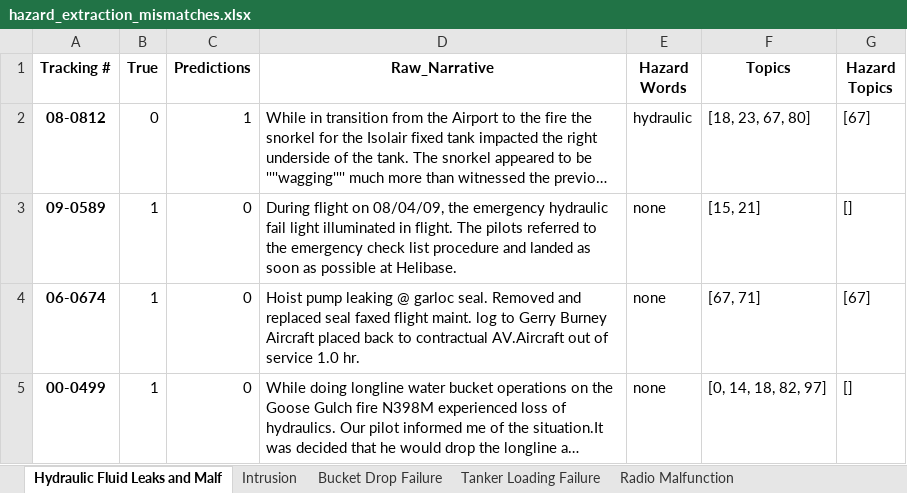
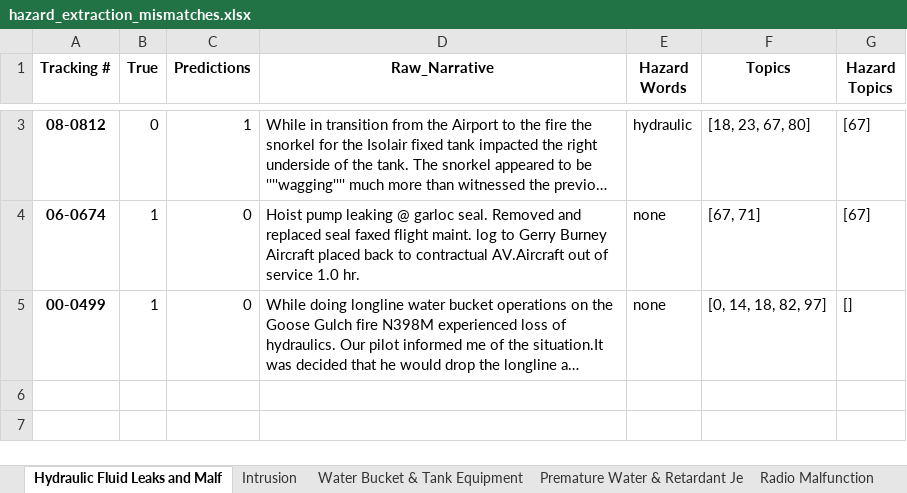
Before and after one commit to nasa/mika, an Excel workbook: examples/HEAT/JAIS_2023/topic_model_results/hazard_extraction_mismatches.xlsx, sheet Hydraulic Fluid Leaks and Malf, drawn as a sheet; only a part is shown, gaps mark what is left out; long unchanged cells end in …; values as stored, in another font and other column widths than the file's, no borders; removed rows and columns are numbered as before the commit, all else as after; the diff covers the shown part only; the diff names each change by its address in the sheet, - before the commit and + after, or states it on an @@ line.

```diff
--- a/examples/HEAT/JAIS_2023/topic_model_results/hazard_extraction_mismatches.xlsx (sheet Hydraulic Fluid Leaks and Malf)
+++ b/examples/HEAT/JAIS_2023/topic_model_results/hazard_extraction_mismatches.xlsx (sheet Hydraulic Fluid Leaks and Malf)
-sheet tab: Bucket Drop Failure
+sheet tab: Water Bucket & Tank Equipment
-sheet tab: Tanker Loading Failure
+sheet tab: Premature Water & Retardant Je
-row 3: 09-0589 | 1 | 0 | During flight on 08/04/09, the emergency hydraulic fail light illuminated in flight. The pilots referred to the emergency check list procedure and landed as soon as possible at Helibase. | none | [15, 21] | []
```
Also changed, not shown: 1 added row elsewhere in this sheet, sheet Water Bucket & Tank Equipment, sheet On-board Caution Light Illumin, sheet Airspace Control Hazards, sheet Avionics Malfunction, sheet Engine Malfunction, sheet Radio Malfunction, 15 more sheets, other sheet tabs, examples/KD/HEAT/JAIS_2023/interrater_agreement.xlsx, examples/KD/HEAT/JAIS_2023/topic_model_results/hazard_interpretation_SAFECOM_Final.xlsx, 5 other files.
